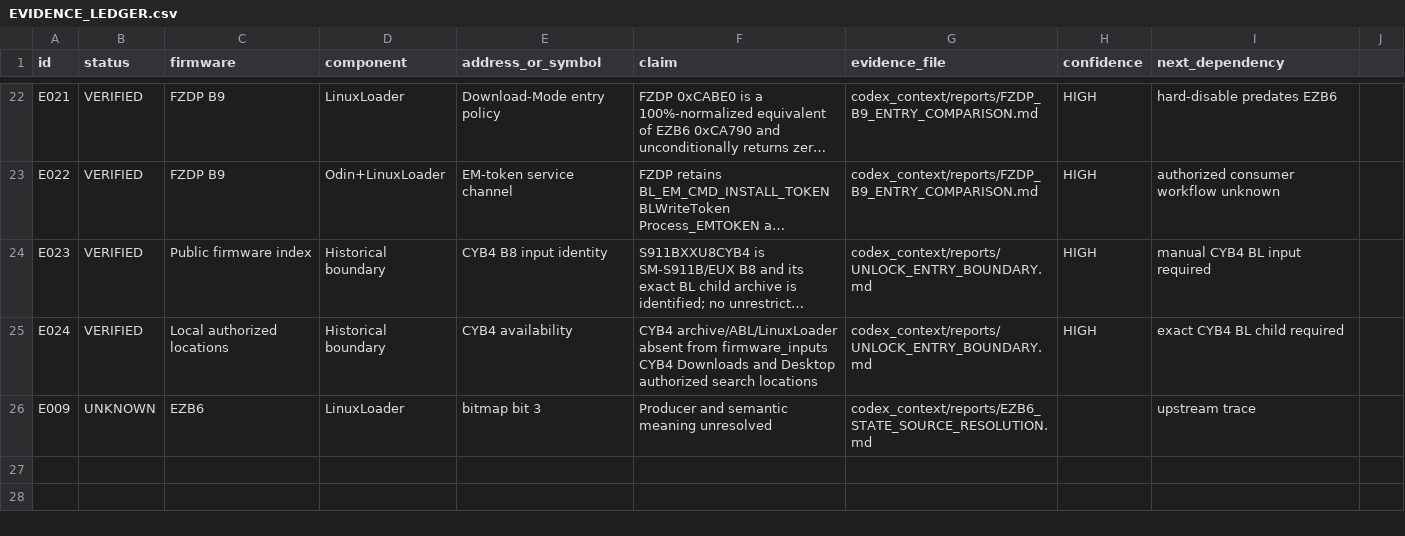
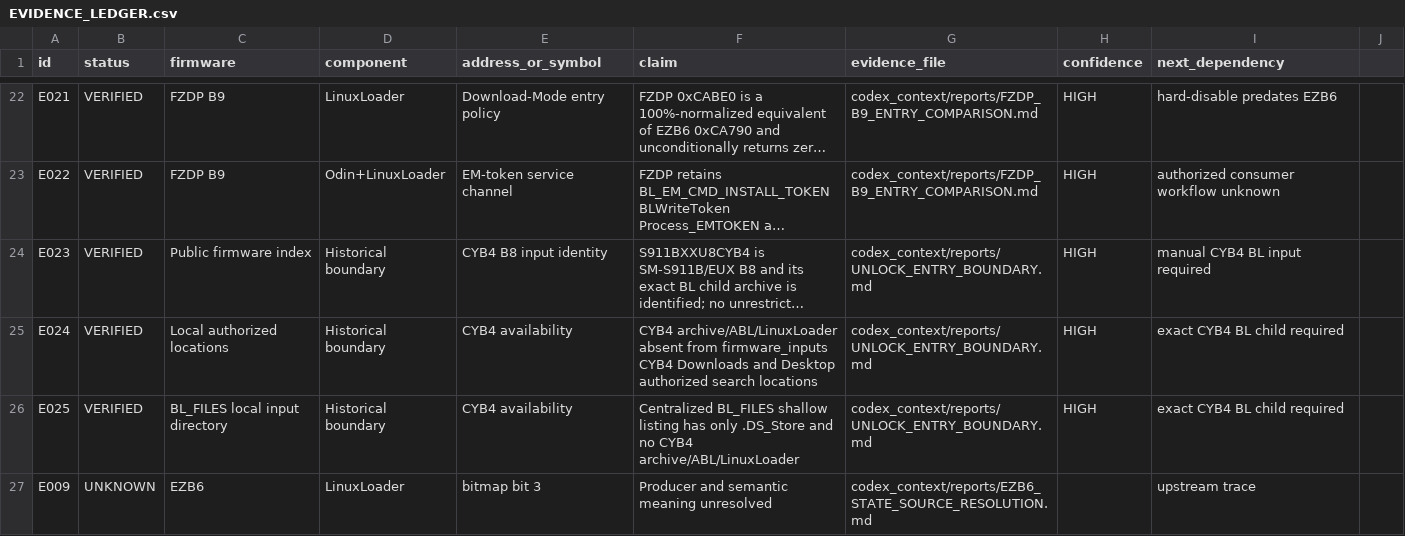
Before and after one commit to ferhatsanli/samroot23, a CSV file: bl_packs/EVIDENCE_LEDGER.csv, drawn as a sheet; only a part is shown, gaps mark what is left out; long unchanged cells end in …; the diff names each change by its address in the sheet, - before the commit and + after, or states it on an @@ line.

Commit message:
Record centralized CYB4 absence

```diff
--- a/bl_packs/EVIDENCE_LEDGER.csv
+++ b/bl_packs/EVIDENCE_LEDGER.csv
+row 26: E025 | VERIFIED | BL_FILES local input directory | Historical boundary | CYB4 availability | Centralized BL_FILES shallow listing has only .DS_Store and no CYB4 archive/ABL/LinuxLoader | codex_context/reports/UNLOCK_ENTRY_BOUNDARY.md | HIGH | exact CYB4 BL child required
```
Also changed, not shown: 5 other files.
